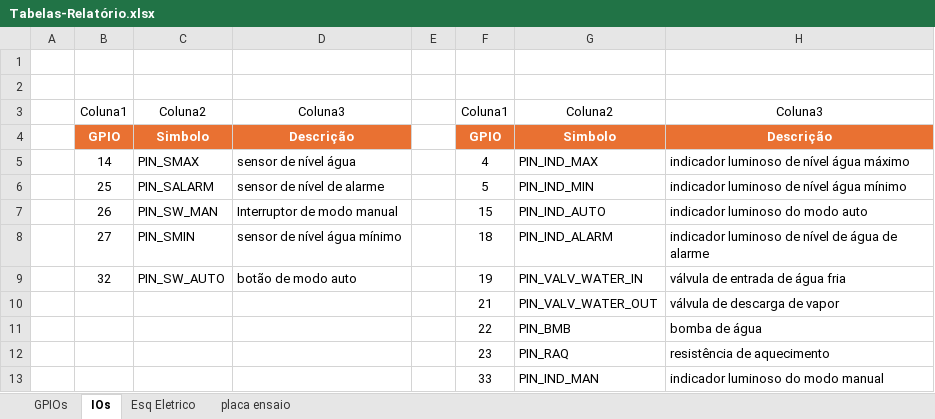
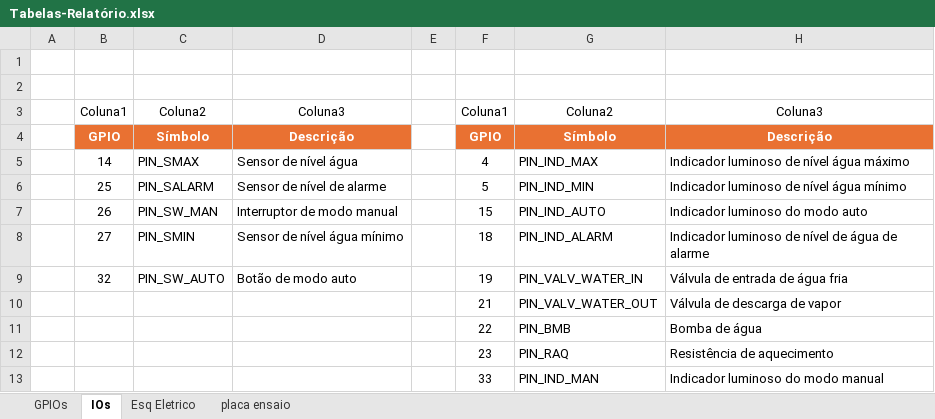
Before and after one commit to primituga/InteligentDestiller, an Excel workbook: Documentation/Tabelas-Relatório.xlsx, sheet IOs, drawn as a sheet; values as stored, in another font and other column widths than the file's, no borders; charts and pictures and table styles not drawn; the diff names each change by its address in the sheet, - before the commit and + after, or states it on an @@ line.

```diff
--- a/Documentation/Tabelas-Relatório.xlsx (sheet IOs)
+++ b/Documentation/Tabelas-Relatório.xlsx (sheet IOs)
-C4: Simbolo
+C4: Símbolo
-G4: Simbolo
+G4: Símbolo
-D5: sensor de nível água
+D5: Sensor de nível água
-H5: indicador luminoso de nível água máximo
+H5: Indicador luminoso de nível água máximo
-D6: sensor de nível de alarme
+D6: Sensor de nível de alarme
-H6: indicador luminoso de nível água mínimo
+H6: Indicador luminoso de nível água mínimo
-H7: indicador luminoso do modo auto
+H7: Indicador luminoso do modo auto
-D8: sensor de nível água mínimo
+D8: Sensor de nível água mínimo
-H8: indicador luminoso de nível de água de alarme
+H8: Indicador luminoso de nível de água de alarme
-D9: botão de modo auto
+D9: Botão de modo auto
-H9: válvula de entrada de água fria
+H9: Válvula de entrada de água fria
-H10: válvula de descarga de vapor
+H10: Válvula de descarga de vapor
-H11: bomba de água
+H11: Bomba de água
-H12: resistência de aquecimento
+H12: Resistência de aquecimento
-H13: indicador luminoso do modo manual
+H13: Indicador luminoso do modo manual
```
Also changed, not shown: 7 other files.
